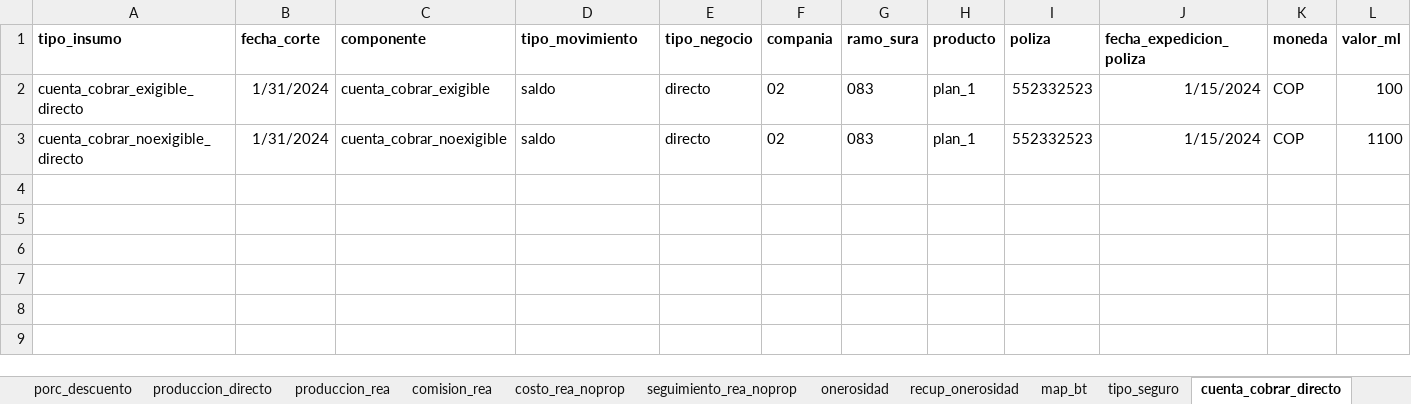
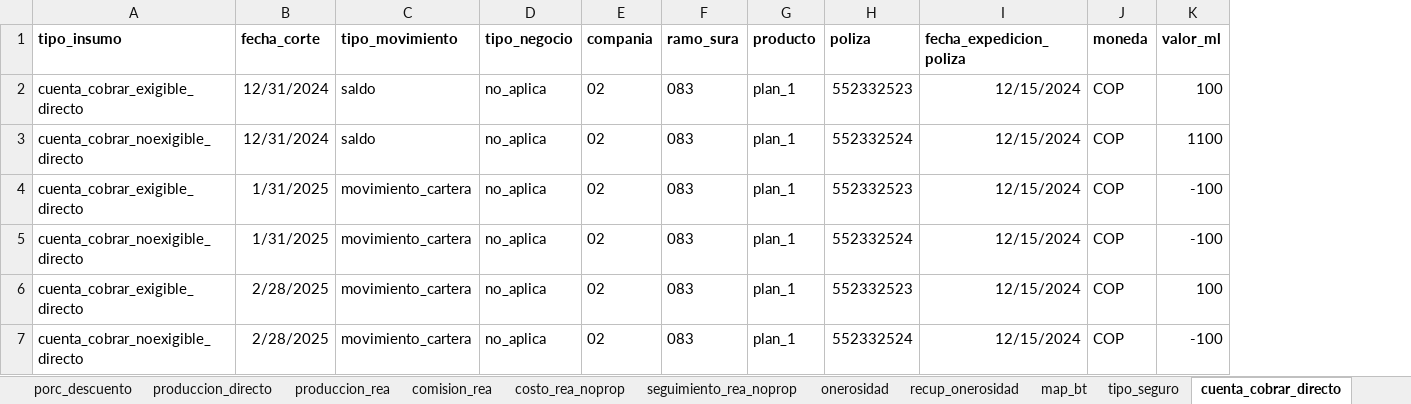
Before and after one commit to sebastobone/prototipo-pcr, an Excel workbook: prototipo_pcr/inputs/insumos.xlsx, sheet cuenta_cobrar_directo, drawn as a sheet; values as stored, in another font and other column widths than the file's, no borders; removed rows and columns are numbered as before the commit, all else as after; the diff names each change by its address in the sheet, - before the commit and + after, or states it on an @@ line.

Commit message:
feat: Implementar logica de output de cartera

```diff
--- a/prototipo_pcr/inputs/insumos.xlsx (sheet cuenta_cobrar_directo)
+++ b/prototipo_pcr/inputs/insumos.xlsx (sheet cuenta_cobrar_directo)
-column C (componente), rows 2-3: cuenta_cobrar_exigible | cuenta_cobrar_noexigible
-B2:B3 (fecha_corte): 1/31/2024
+B2:B3 (fecha_corte): 12/31/2024
-D2:D3 (tipo_negocio): directo
+D2:D3 (tipo_negocio): no_aplica
-I2:I3 (fecha_expedicion_poliza): 1/15/2024
+I2:I3 (fecha_expedicion_poliza): 12/15/2024
-H3 (poliza): 552332523
+H3 (poliza): 552332524
+row 4: cuenta_cobrar_exigible_directo | 1/31/2025 | movimiento_cartera | no_aplica | 02 | 083 | plan_1 | 552332523 | 12/15/2024 | COP | -100
+row 5: cuenta_cobrar_noexigible_directo | 1/31/2025 | movimiento_cartera | no_aplica | 02 | 083 | plan_1 | 552332524 | 12/15/2024 | COP | -100
+row 6: cuenta_cobrar_exigible_directo | 2/28/2025 | movimiento_cartera | no_aplica | 02 | 083 | plan_1 | 552332523 | 12/15/2024 | COP | 100
+row 7: cuenta_cobrar_noexigible_directo | 2/28/2025 | movimiento_cartera | no_aplica | 02 | 083 | plan_1 | 552332524 | 12/15/2024 | COP | -100
```
Also changed, not shown: sheet param_contabilidad, sheet gastos, prototipo_pcr/inputs/nomenclatura.xlsx, 8 other files.
